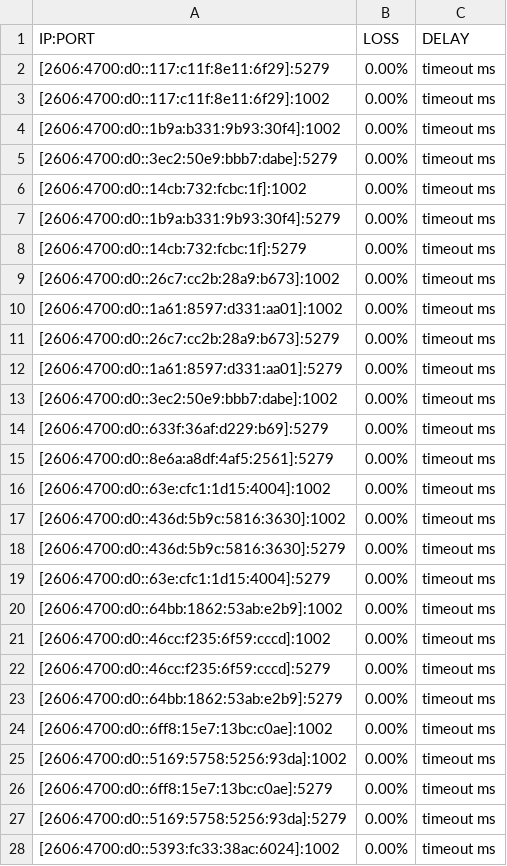
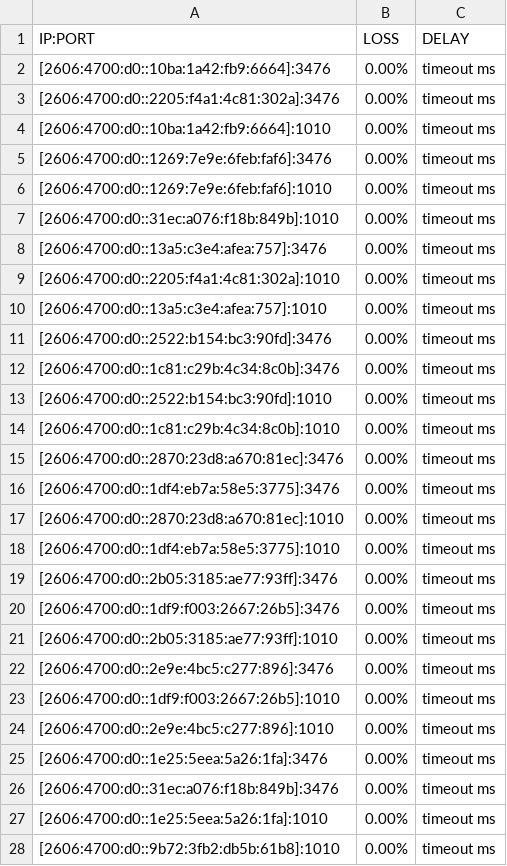
Before and after one commit to michaelrezza/WoW-in-WoW-Go-hiddify, a CSV file: result.csv, drawn as a sheet; only a part is shown; the diff covers the shown part only.

```diff
--- a/result.csv
+++ b/result.csv
@@ -1,28 +1,28 @@
 IP:PORT, LOSS, DELAY
-[2606:4700:d0::117:c11f:8e11:6f29]:5279,0.00%,timeout ms
-[2606:4700:d0::117:c11f:8e11:6f29]:1002,0.00%,timeout ms
-[2606:4700:d0::1b9a:b331:9b93:30f4]:1002,0.00%,timeout ms
-[2606:4700:d0::3ec2:50e9:bbb7:dabe]:5279,0.00%,timeout ms
-[2606:4700:d0::14cb:732:fcbc:1f]:1002,0.00%,timeout ms
-[2606:4700:d0::1b9a:b331:9b93:30f4]:5279,0.00%,timeout ms
-[2606:4700:d0::14cb:732:fcbc:1f]:5279,0.00%,timeout ms
-[2606:4700:d0::26c7:cc2b:28a9:b673]:1002,0.00%,timeout ms
-[2606:4700:d0::1a61:8597:d331:aa01]:1002,0.00%,timeout ms
-[2606:4700:d0::26c7:cc2b:28a9:b673]:5279,0.00%,timeout ms
-[2606:4700:d0::1a61:8597:d331:aa01]:5279,0.00%,timeout ms
-[2606:4700:d0::3ec2:50e9:bbb7:dabe]:1002,0.00%,timeout ms
-[2606:4700:d0::633f:36af:d229:b69]:5279,0.00%,timeout ms
-[2606:4700:d0::8e6a:a8df:4af5:2561]:5279,0.00%,timeout ms
-[2606:4700:d0::63e:cfc1:1d15:4004]:1002,0.00%,timeout ms
-[2606:4700:d0::436d:5b9c:5816:3630]:1002,0.00%,timeout ms
-[2606:4700:d0::436d:5b9c:5816:3630]:5279,0.00%,timeout ms
-[2606:4700:d0::63e:cfc1:1d15:4004]:5279,0.00%,timeout ms
-[2606:4700:d0::64bb:1862:53ab:e2b9]:1002,0.00%,timeout ms
-[2606:4700:d0::46cc:f235:6f59:cccd]:1002,0.00%,timeout ms
-[2606:4700:d0::46cc:f235:6f59:cccd]:5279,0.00%,timeout ms
-[2606:4700:d0::64bb:1862:53ab:e2b9]:5279,0.00%,timeout ms
-[2606:4700:d0::6ff8:15e7:13bc:c0ae]:1002,0.00%,timeout ms
-[2606:4700:d0::5169:5758:5256:93da]:1002,0.00%,timeout ms
-[2606:4700:d0::6ff8:15e7:13bc:c0ae]:5279,0.00%,timeout ms
-[2606:4700:d0::5169:5758:5256:93da]:5279,0.00%,timeout ms
-[2606:4700:d0::5393:fc33:38ac:6024]:1002,0.00%,timeout ms
+[2606:4700:d0::10ba:1a42:fb9:6664]:3476,0.00%,timeout ms
+[2606:4700:d0::2205:f4a1:4c81:302a]:3476,0.00%,timeout ms
+[2606:4700:d0::10ba:1a42:fb9:6664]:1010,0.00%,timeout ms
+[2606:4700:d0::1269:7e9e:6feb:faf6]:3476,0.00%,timeout ms
+[2606:4700:d0::1269:7e9e:6feb:faf6]:1010,0.00%,timeout ms
+[2606:4700:d0::31ec:a076:f18b:849b]:1010,0.00%,timeout ms
+[2606:4700:d0::13a5:c3e4:afea:757]:3476,0.00%,timeout ms
+[2606:4700:d0::2205:f4a1:4c81:302a]:1010,0.00%,timeout ms
+[2606:4700:d0::13a5:c3e4:afea:757]:1010,0.00%,timeout ms
+[2606:4700:d0::2522:b154:bc3:90fd]:3476,0.00%,timeout ms
+[2606:4700:d0::1c81:c29b:4c34:8c0b]:3476,0.00%,timeout ms
+[2606:4700:d0::2522:b154:bc3:90fd]:1010,0.00%,timeout ms
+[2606:4700:d0::1c81:c29b:4c34:8c0b]:1010,0.00%,timeout ms
+[2606:4700:d0::2870:23d8:a670:81ec]:3476,0.00%,timeout ms
+[2606:4700:d0::1df4:eb7a:58e5:3775]:3476,0.00%,timeout ms
+[2606:4700:d0::2870:23d8:a670:81ec]:1010,0.00%,timeout ms
+[2606:4700:d0::1df4:eb7a:58e5:3775]:1010,0.00%,timeout ms
+[2606:4700:d0::2b05:3185:ae77:93ff]:3476,0.00%,timeout ms
+[2606:4700:d0::1df9:f003:2667:26b5]:3476,0.00%,timeout ms
+[2606:4700:d0::2b05:3185:ae77:93ff]:1010,0.00%,timeout ms
+[2606:4700:d0::2e9e:4bc5:c277:896]:3476,0.00%,timeout ms
+[2606:4700:d0::1df9:f003:2667:26b5]:1010,0.00%,timeout ms
+[2606:4700:d0::2e9e:4bc5:c277:896]:1010,0.00%,timeout ms
+[2606:4700:d0::1e25:5eea:5a26:1fa]:3476,0.00%,timeout ms
+[2606:4700:d0::31ec:a076:f18b:849b]:3476,0.00%,timeout ms
+[2606:4700:d0::1e25:5eea:5a26:1fa]:1010,0.00%,timeout ms
+[2606:4700:d0::9b72:3fb2:db5b:61b8]:1010,0.00%,timeout ms
```
Also changed, not shown: 173 edited cells elsewhere in this file.
